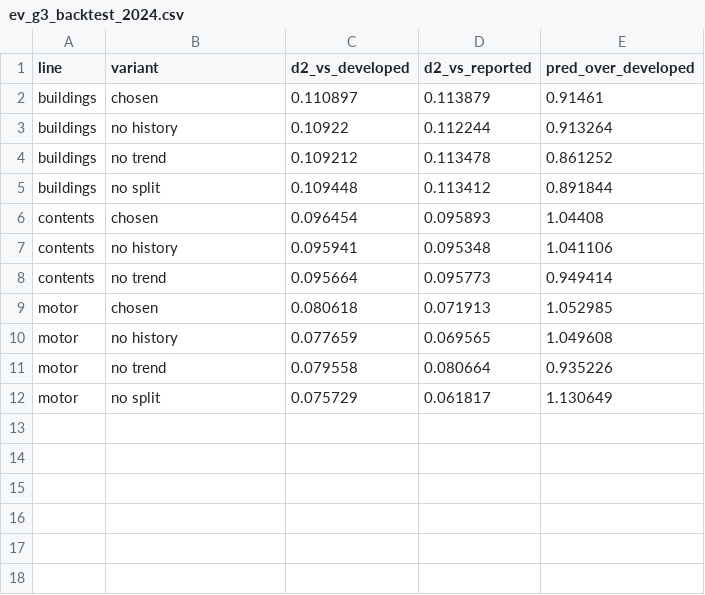
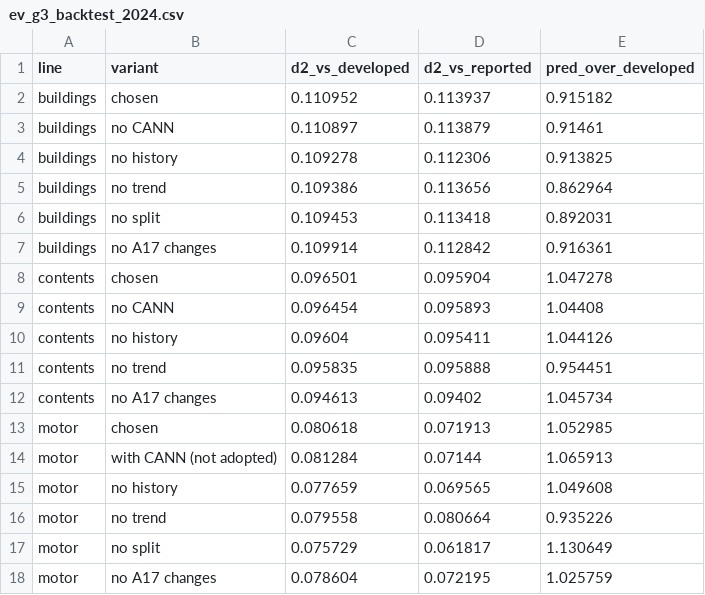
Before and after one commit to almac09/iaa-hackathon-2026, a CSV file: workings/contents/replication/audit/evidence/glm_lines/ev_g3_backtest_2024.csv, drawn as a sheet.

Commit message:
Test CANN, level and uncertainty tilt under the two-year rule (AI-assisted)
Each new component is adopted per line only if it improves D2 on both
2023 and 2024, and every component is now reported with a bootstrap
interval. The development bootstrap gives the 2025 level a range, and
the mean adjustment for that uncertainty faces the same rule as any
other level change. Regenerates the submission and evidence.

```diff
--- a/workings/contents/replication/audit/evidence/glm_lines/ev_g3_backtest_2024.csv
+++ b/workings/contents/replication/audit/evidence/glm_lines/ev_g3_backtest_2024.csv
@@ -1,10 +1,15 @@
 line,variant,d2_vs_developed,d2_vs_reported,pred_over_developed
-buildings,chosen,0.110897,0.113879,0.91461
-buildings,no history,0.10922,0.112244,0.913264
-buildings,no trend,0.109212,0.113478,0.861252
-buildings,no split,0.109448,0.113412,0.891844
-contents,chosen,0.096454,0.095893,1.04408
-contents,no history,0.095941,0.095348,1.041106
-contents,no trend,0.095664,0.095773,0.949414
+buildings,chosen,0.110952,0.113937,0.915182
+buildings,no CANN,0.110897,0.113879,0.91461
+buildings,no history,0.109278,0.112306,0.913825
+buildings,no trend,0.109386,0.113656,0.862964
+buildings,no split,0.109453,0.113418,0.892031
+buildings,no A17 changes,0.109914,0.112842,0.916361
+contents,chosen,0.096501,0.095904,1.047278
+contents,no CANN,0.096454,0.095893,1.04408
+contents,no history,0.09604,0.095411,1.044126
+contents,no trend,0.095835,0.095888,0.954451
+contents,no A17 changes,0.094613,0.09402,1.045734
 motor,chosen,0.080618,0.071913,1.052985
+motor,with CANN (not adopted),0.081284,0.07144,1.065913
 motor,no history,0.077659,0.069565,1.049608
@@ -12 +17,2 @@ motor,no trend,0.079558,0.080664,0.935226
 motor,no split,0.075729,0.061817,1.130649
+motor,no A17 changes,0.078604,0.072195,1.025759
```
Also changed, not shown: workings/contents/replication/audit/evidence/glm_lines/ev_g6_summary.csv, 10 other files.
